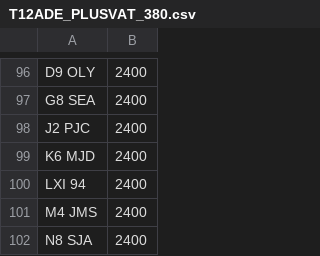
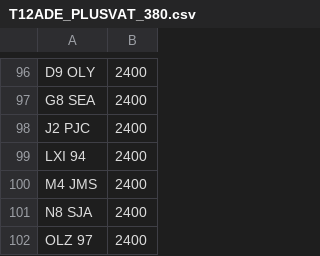
Before and after one commit to jamessaperia/simplyreg, a CSV file: csv/T12ADE_PLUSVAT_380.csv, drawn as a sheet; only a part is shown, gaps mark what is left out; the shorter side is filled out with more unchanged rows; the diff names each change by its address in the sheet, - before the commit and + after, or states it on an @@ line.

Commit message:
Update T12ADE_PLUSVAT_380.csv

```diff
--- a/csv/T12ADE_PLUSVAT_380.csv
+++ b/csv/T12ADE_PLUSVAT_380.csv
-row 99: K6 MJD | 2400
```
